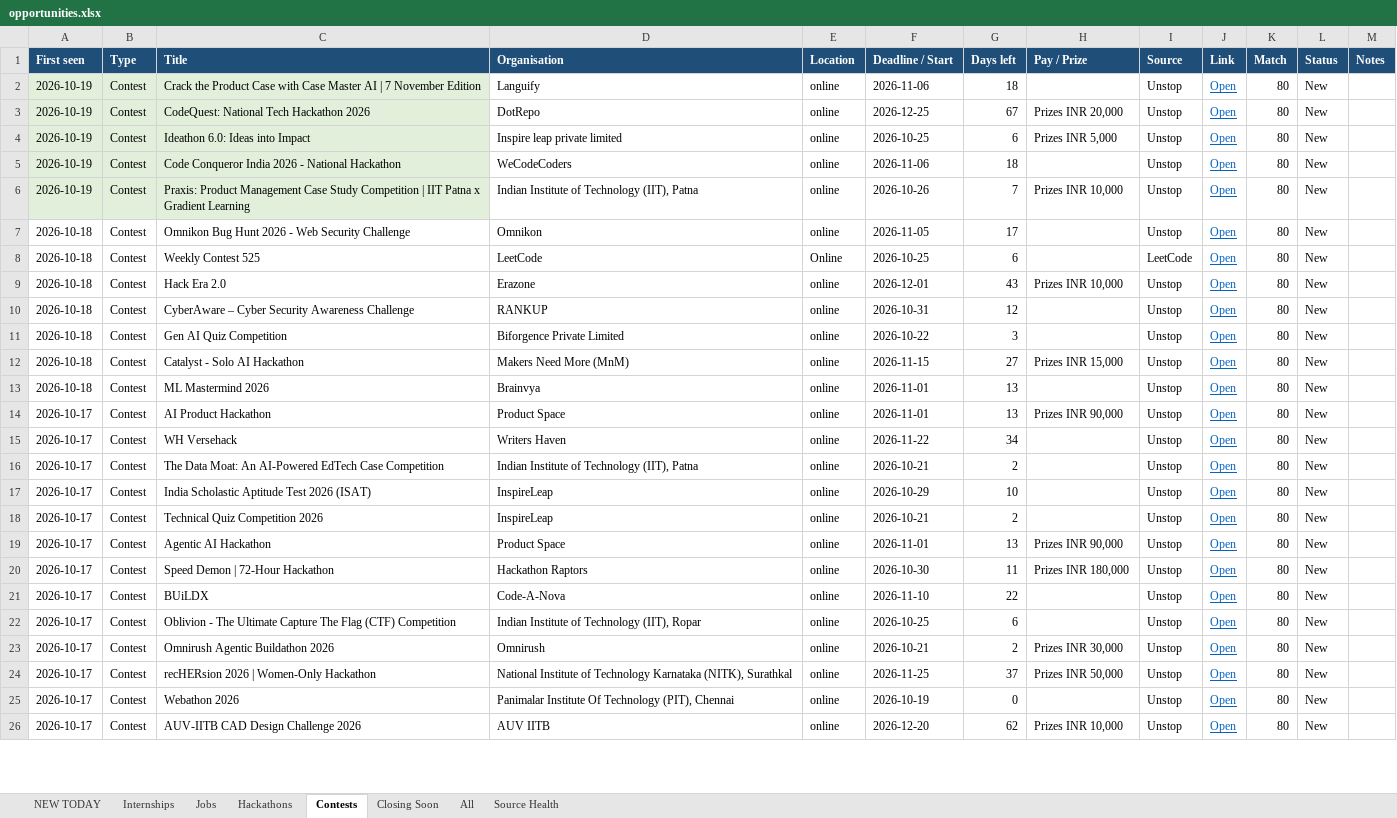
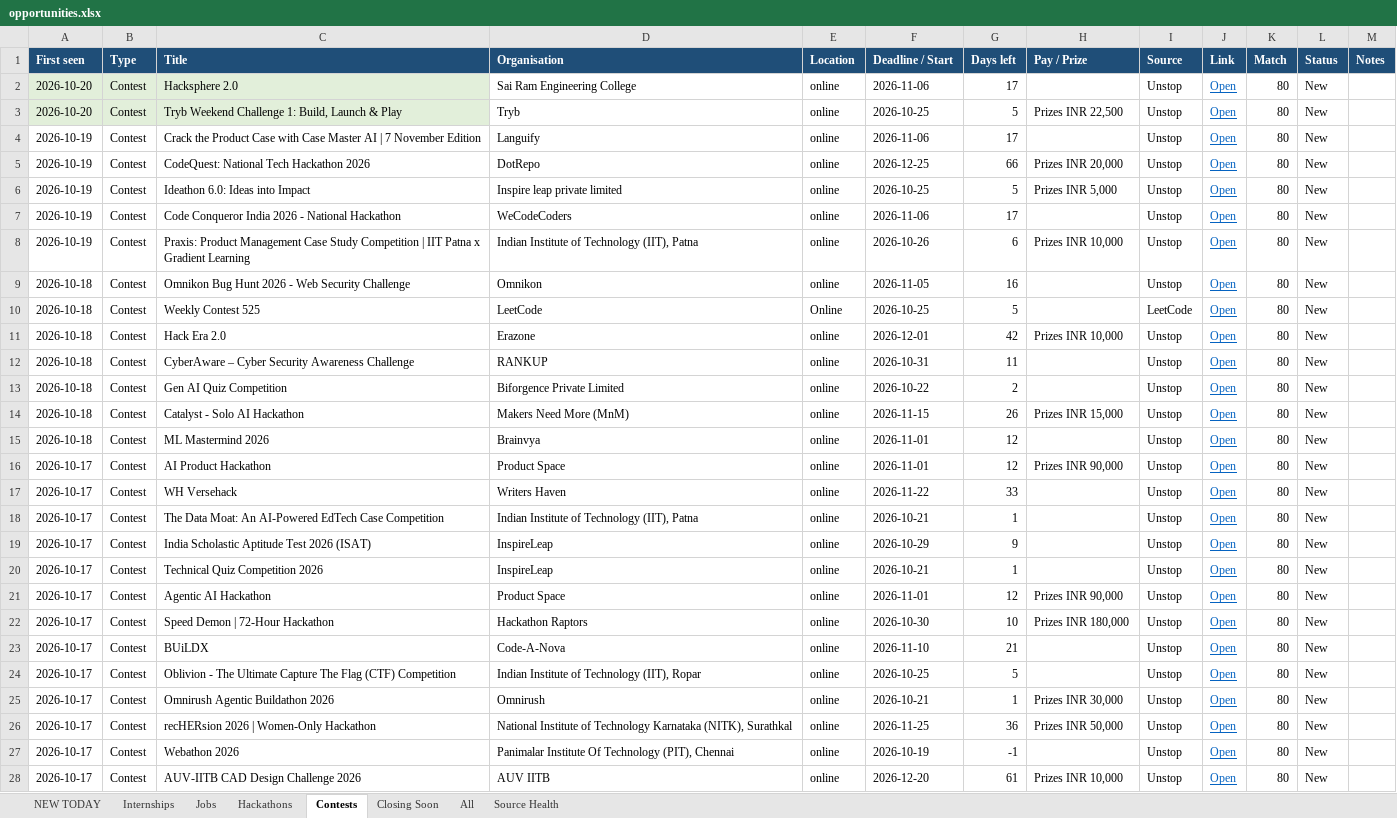
Before and after one commit to Maheswar-Sah00/status, an Excel workbook: opportunities.xlsx, sheet Contests, drawn as a sheet; only a part is shown; values as stored, in another font and other column widths than the file's, no borders; addresses are those after the commit; the diff covers the shown part only; the diff names each change by its address in the sheet, - before the commit and + after, or states it on an @@ line.

```diff
--- a/opportunities.xlsx (sheet Contests)
+++ b/opportunities.xlsx (sheet Contests)
+row 2: 2026-10-20 | Contest | Hacksphere 2.0 | Sai Ram Engineering College | online | 2026-11-06 | 17 |  | Unstop | Open | 80 | New
+row 3: 2026-10-20 | Contest | Tryb Weekend Challenge 1: Build, Launch & Play | Tryb | online | 2026-10-25 | 5 | Prizes INR 22,500 | Unstop | Open | 80 | New
-A4:C8 fill: #E2EFDA
+A4:C8 fill: none
-G4 (Days left): 18
+G4 (Days left): 17
-G5 (Days left): 67
+G5 (Days left): 66
-G6 (Days left): 6
+G6 (Days left): 5
-G7 (Days left): 18
+G7 (Days left): 17
-G8 (Days left): 7
+G8 (Days left): 6
-G9 (Days left): 17
+G9 (Days left): 16
-G10 (Days left): 6
+G10 (Days left): 5
-G11 (Days left): 43
+G11 (Days left): 42
-G12 (Days left): 12
+G12 (Days left): 11
-G13 (Days left): 3
+G13 (Days left): 2
-G14 (Days left): 27
+G14 (Days left): 26
-G15:G16 (Days left): 13
+G15:G16 (Days left): 12
-G17 (Days left): 34
+G17 (Days left): 33
-G18 (Days left): 2
+G18 (Days left): 1
-G19 (Days left): 10
+G19 (Days left): 9
-G20 (Days left): 2
+G20 (Days left): 1
-G21 (Days left): 13
+G21 (Days left): 12
-G22 (Days left): 11
+G22 (Days left): 10
-G23 (Days left): 22
+G23 (Days left): 21
-G24 (Days left): 6
+G24 (Days left): 5
-G25 (Days left): 2
+G25 (Days left): 1
-G26 (Days left): 37
+G26 (Days left): 36
-G27 (Days left): 0
+G27 (Days left): -1
-G28 (Days left): 62
+G28 (Days left): 61
```
Also changed, not shown: 43 edited cells elsewhere in this sheet, sheet Closing Soon, sheet NEW TODAY, sheet All, sheet Hackathons, sheet Internships, sheet Jobs, 1 more sheet, hidden cells, 1 other file.
